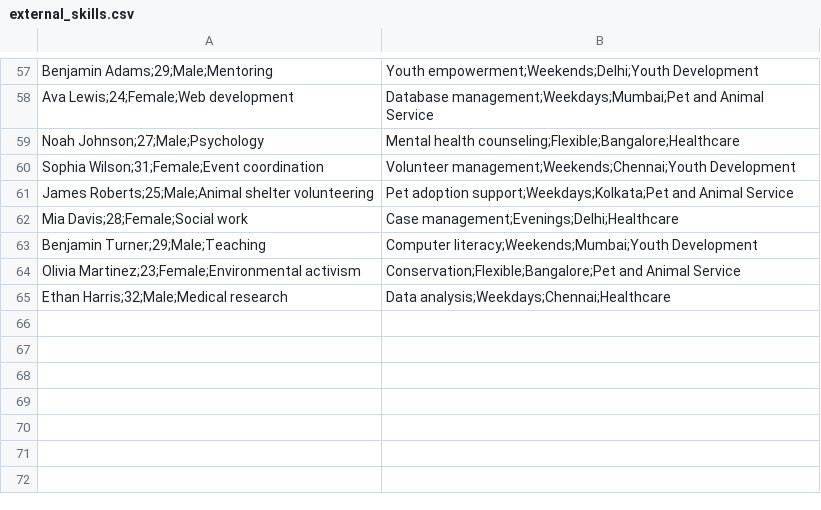
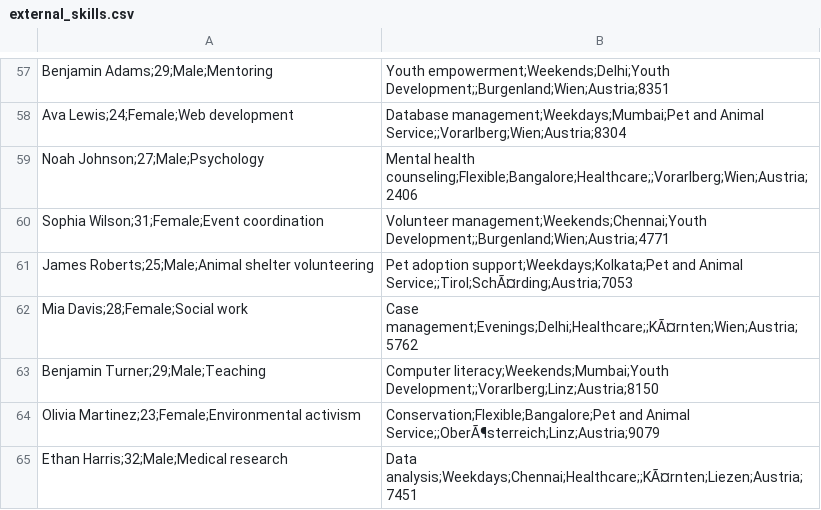
Before and after one commit to abood1987/recommender, a CSV file: data/external_data/external_skills.csv, drawn as a sheet; only a part is shown, gaps mark what is left out; the diff covers the shown part only; the diff names each change by its address in the sheet, - before the commit and + after, or states it on an @@ line.

Commit message:
embedding and matcher models & improve import and generate profiles management commands

```diff
--- a/data/external_data/external_skills.csv
+++ b/data/external_data/external_skills.csv
-B57: Youth empowerment;Weekends;Delhi;Youth Development
+B57: Youth empowerment;Weekends;Delhi;Youth Development;;Burgenland;Wien;Austria;8351
-B58: …and Animal Service
+B58: …and Animal Service;;Vorarlberg;Wien;Austria;8304
-B59: Mental health counseling;Flexible;Bangalore;Healthcare
+B59: Mental health counseling;Flexible;Bangalore;Healthcare;;Vorarlberg;Wien;Austria;2406
-B60: Volunteer management;Weekends;Chennai;Youth Development
+B60: Volunteer management;Weekends;Chennai;Youth Development;;Burgenland;Wien;Austria;4771
-B61: …and Animal Service
+B61: …and Animal Service;;Tirol;SchÃ¤rding;Austria;7053
-B62: Case management;Evenings;Delhi;Healthcare
+B62: Case management;Evenings;Delhi;Healthcare;;KÃ¤rnten;Wien;Austria;5762
-B63: Computer literacy;Weekends;Mumbai;Youth Development
+B63: Computer literacy;Weekends;Mumbai;Youth Development;;Vorarlberg;Linz;Austria;8150
-B64: …and Animal Service
+B64: …and Animal Service;;OberÃ¶sterreich;Linz;Austria;9079
-B65: Data analysis;Weekdays;Chennai;Healthcare
+B65: Data analysis;Weekdays;Chennai;Healthcare;;KÃ¤rnten;Liezen;Austria;7451
```
Also changed, not shown: 56 edited cells elsewhere in this file, 16 other files.
